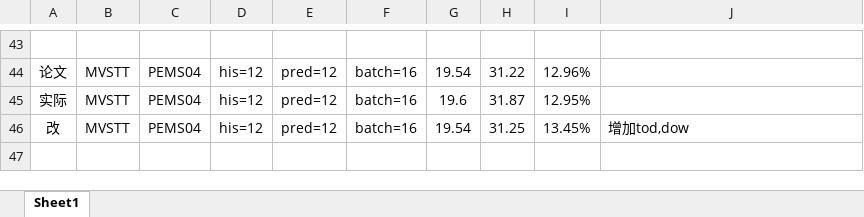
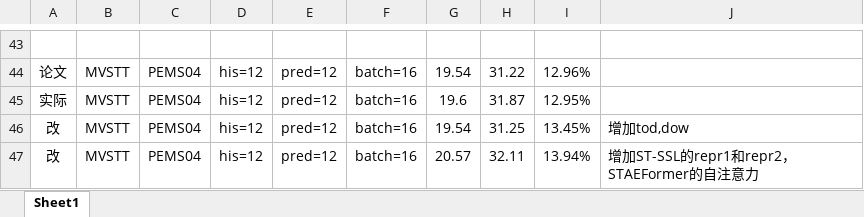
Before and after one commit to turmony/ModelInfo, an Excel workbook: 训练.xlsx, sheet Sheet1, drawn as a sheet; only a part is shown, gaps mark what is left out; values as stored, in another font and other column widths than the file's, no borders; the diff names each change by its address in the sheet, - before the commit and + after, or states it on an @@ line.

Commit message:
add MVSTT

```diff
--- a/训练.xlsx (sheet Sheet1)
+++ b/训练.xlsx (sheet Sheet1)
+row 47: 改 | MVSTT | PEMS04 | his=12 | pred=12 | batch=16 | 20.57 | 32.11 | 13.94% | 增加ST-SSL的repr1和repr2，STAEFormer的自注意力
```
